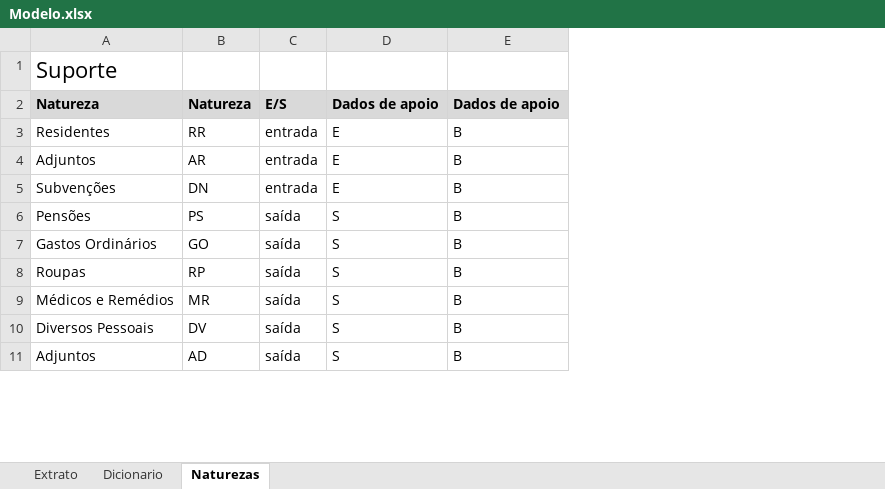
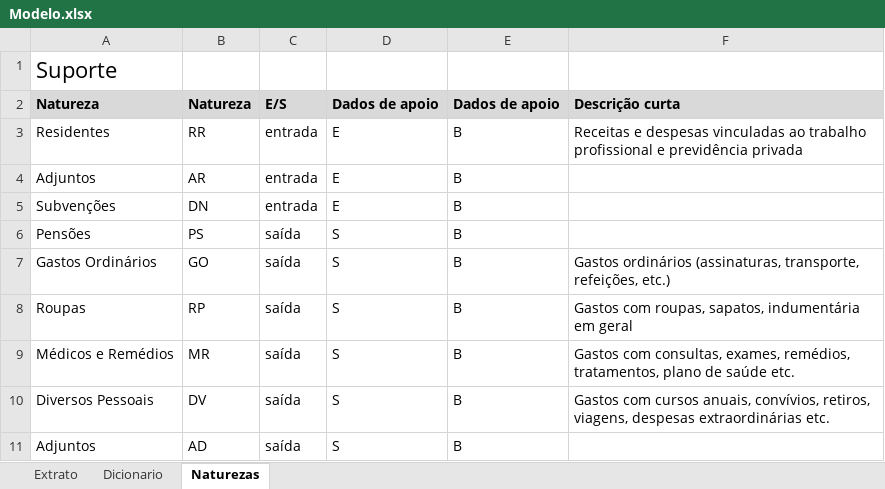
Before and after one commit to efas-dev/conta-de-gastos-v2, an Excel workbook: Modelo.xlsx, sheet Naturezas, drawn as a sheet; only a part is shown; values as stored, in another font and other column widths than the file's, no borders; the diff names each change by its address in the sheet, - before the commit and + after, or states it on an @@ line.

```diff
--- a/Modelo.xlsx (sheet Naturezas)
+++ b/Modelo.xlsx (sheet Naturezas)
+column F, rows 2-10: Descrição curta | Receitas e despesas vinculadas ao trabalho profissional e previdência privada |  |  |  | Gastos ordinários (assinaturas, transporte, refeições, etc.) | Gastos com roupas, sapatos, indumentária em geral | Gastos com consultas, exames, remédios, tratamentos, plano de saúde etc. | Gastos com cursos anuais, convívios, retiros, viagens, despesas extraordinárias etc.
```
Also changed, not shown: sheet Extrato, formulas that keep their value, public/Modelo.xlsx, 2 other files.
